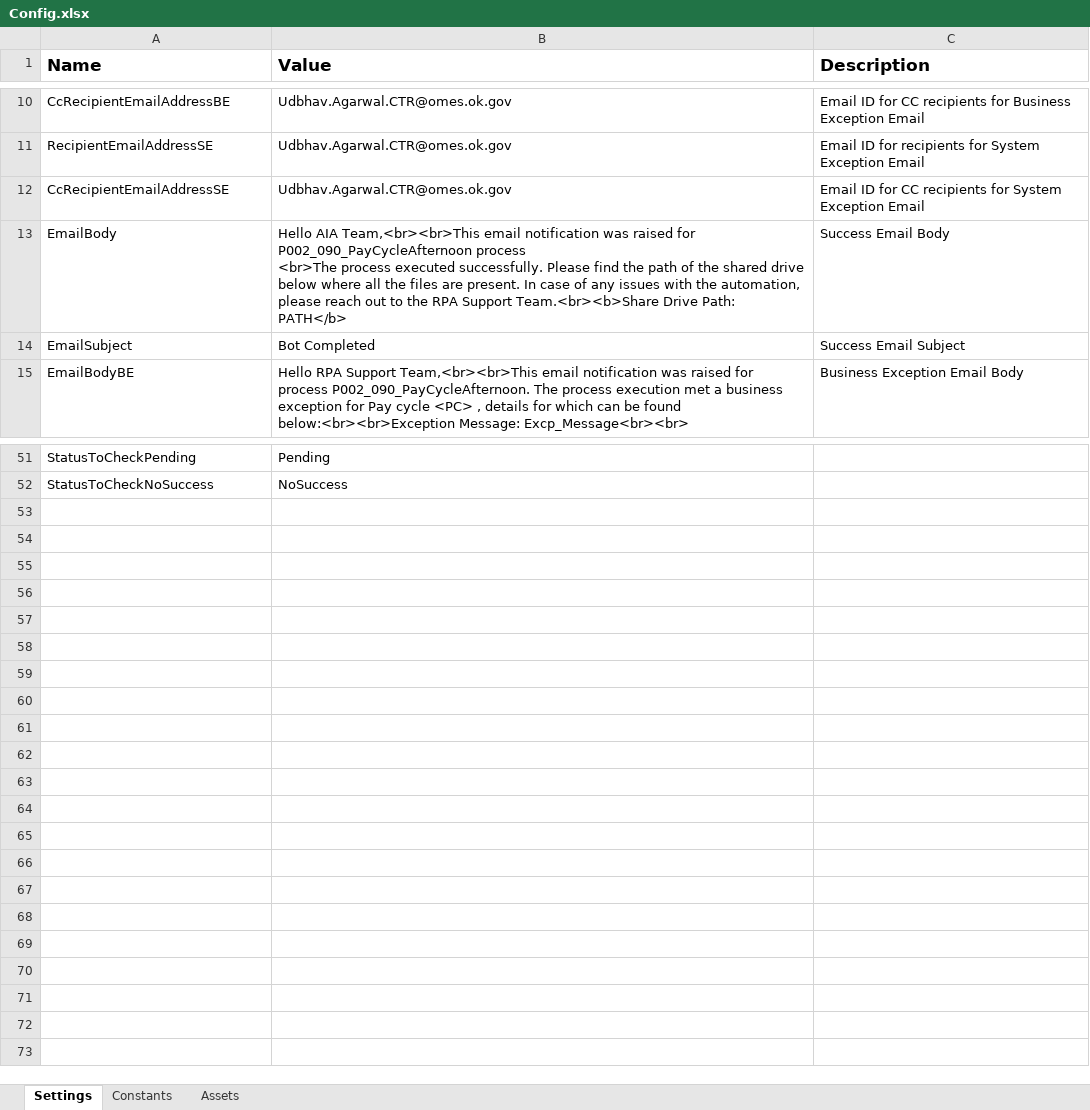
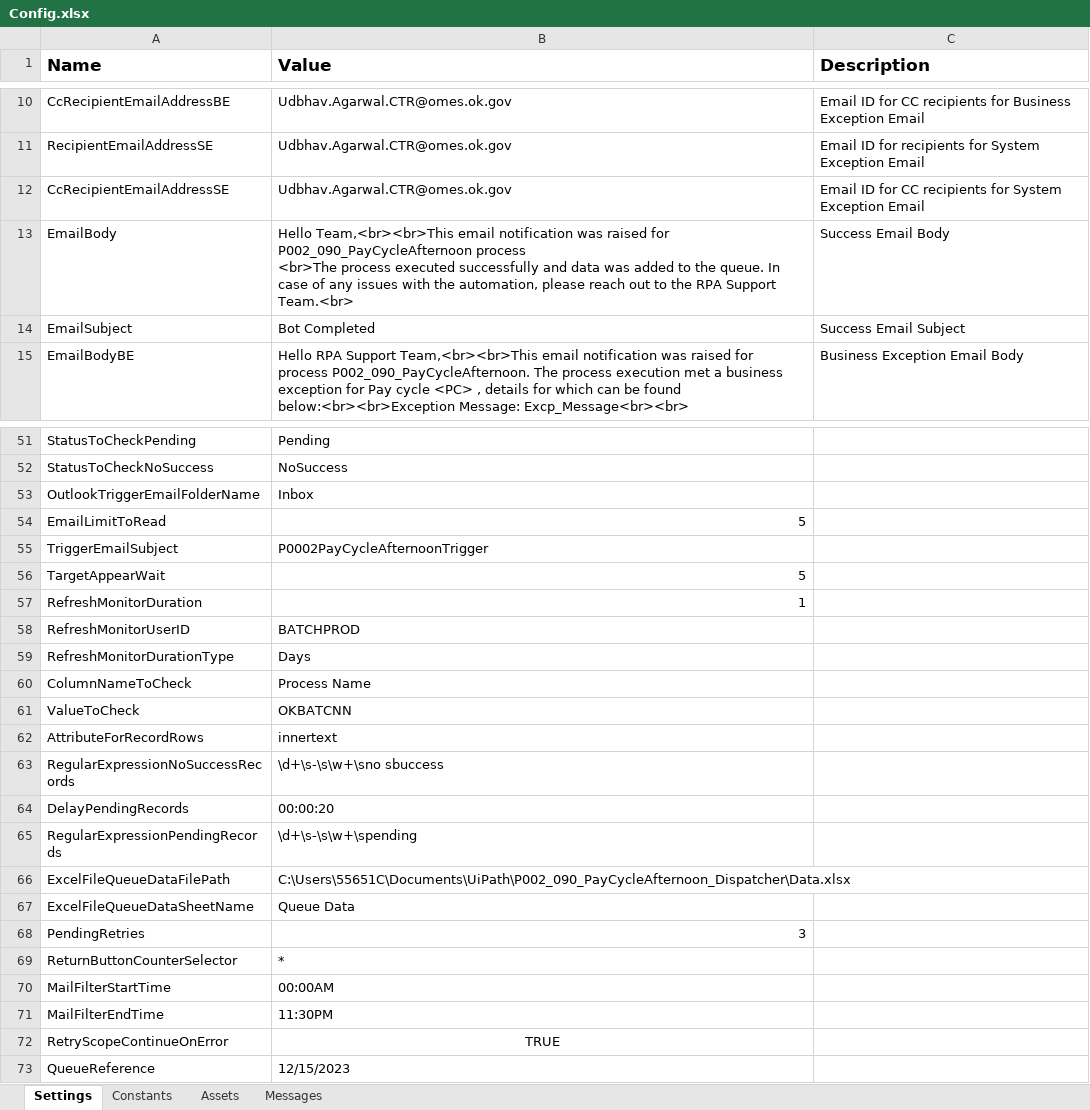
Before and after one commit to ok-omes-escrow/P002_090_PayCyleAfternoon_Dispatcher, an Excel workbook: Data/Config.xlsx, sheet Settings, drawn as a sheet; only a part is shown, gaps mark what is left out; values as stored, in another font and other column widths than the file's, no borders; ↵ is a line break in a cell; the diff covers the shown part only; the diff names each change by its address in the sheet, - before the commit and + after, or states it on an @@ line.

```diff
--- a/Data/Config.xlsx (sheet Settings)
+++ b/Data/Config.xlsx (sheet Settings)
+sheet tab: Messages
-B13 (Value): Hello AIA Team,<br><br>This email notification was raised for P002_090_PayCycleAfternoon process ↵ <br>The process executed successfully. Please find the path of the shared drive below where all the files are present. In case of any issues with the automation, please reach out to the RPA Support Team.<br><b>Share Drive Path: PATH</b>
+B13 (Value): Hello Team,<br><br>This email notification was raised for P002_090_PayCycleAfternoon process ↵ <br>The process executed successfully and data was added to the queue. In case of any issues with the automation, please reach out to the RPA Support Team.<br>
+row 53: OutlookTriggerEmailFolderName | Inbox
+row 54: EmailLimitToRead | 5
+row 55: TriggerEmailSubject | P0002PayCycleAfternoonTrigger
+row 56: TargetAppearWait | 5
+row 57: RefreshMonitorDuration | 1
+row 58: RefreshMonitorUserID | BATCHPROD
+row 59: RefreshMonitorDurationType | Days
+row 60: ColumnNameToCheck | Process Name
+row 61: ValueToCheck | OKBATCNN
+row 62: AttributeForRecordRows | innertext
+row 63: RegularExpressionNoSuccessRecords | \d+\s-\s\w+\sno sbuccess
+row 64: DelayPendingRecords | 00:00:20
+row 65: RegularExpressionPendingRecords | \d+\s-\s\w+\spending
+row 66: ExcelFileQueueDataFilePath | C:\Users\55651C\Documents\UiPath\P002_090_PayCycleAfternoon_Dispatcher\Data.xlsx
+row 67: ExcelFileQueueDataSheetName | Queue Data
+row 68: PendingRetries | 3
+row 69: ReturnButtonCounterSelector | *
+row 70: MailFilterStartTime | 00:00AM
+row 71: MailFilterEndTime | 11:30PM
+row 72: RetryScopeContinueOnError | TRUE
+row 73: QueueReference | 12/15/2023
```
Also changed, not shown: 4 edited cells and cell formats elsewhere in this sheet, sheet Assets, P002_090_Dispatcher_Config.xlsx, 17 other files.
